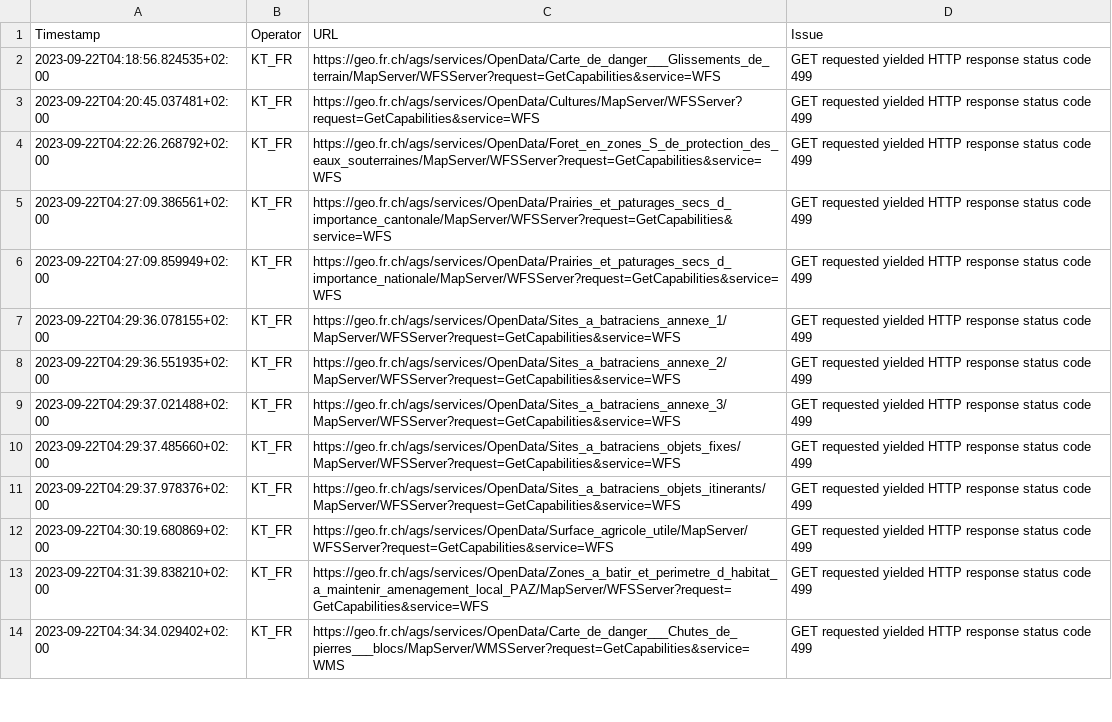
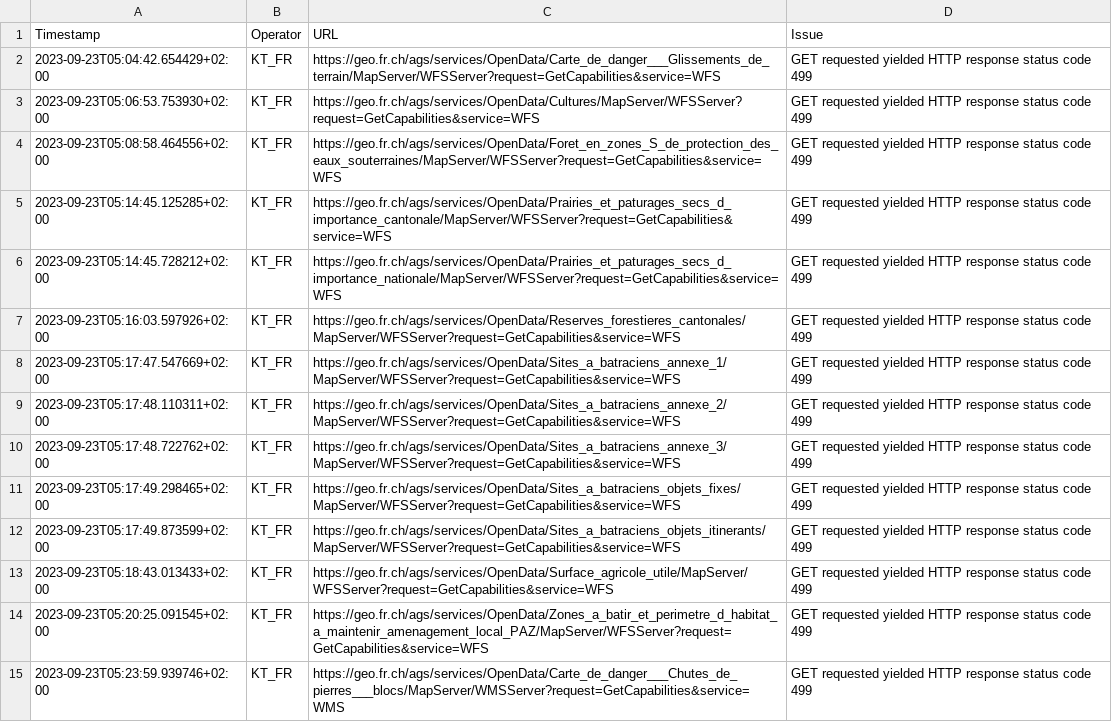
Before and after one commit to FHNW-IVGI/Geoharvester, a CSV file: scraper/tools/KT_FR_errors.csv, drawn as a sheet; only a part is shown; addresses are those after the commit; the diff covers the shown part only; the diff names each change by its address in the sheet, - before the commit and + after, or states it on an @@ line.

Commit message:
Scraper done

```diff
--- a/scraper/tools/KT_FR_errors.csv
+++ b/scraper/tools/KT_FR_errors.csv
-A2 (Timestamp): 2023-09-22T04:18:56.824535+02:00
+A2 (Timestamp): 2023-09-23T05:04:42.654429+02:00
-A3 (Timestamp): 2023-09-22T04:20:45.037481+02:00
+A3 (Timestamp): 2023-09-23T05:06:53.753930+02:00
-A4 (Timestamp): 2023-09-22T04:22:26.268792+02:00
+A4 (Timestamp): 2023-09-23T05:08:58.464556+02:00
-A5 (Timestamp): 2023-09-22T04:27:09.386561+02:00
+A5 (Timestamp): 2023-09-23T05:14:45.125285+02:00
-A6 (Timestamp): 2023-09-22T04:27:09.859949+02:00
+A6 (Timestamp): 2023-09-23T05:14:45.728212+02:00
+row 7: 2023-09-23T05:16:03.597926+02:00 | KT_FR | https://geo.fr.ch/ags/services/OpenData/Reserves_forestieres_cantonales/MapServer/WFSServer?request=GetCapabilities&service=WFS | GET requested yielded HTTP response status code 499
-A8 (Timestamp): 2023-09-22T04:29:36.078155+02:00
+A8 (Timestamp): 2023-09-23T05:17:47.547669+02:00
-A9 (Timestamp): 2023-09-22T04:29:36.551935+02:00
+A9 (Timestamp): 2023-09-23T05:17:48.110311+02:00
-A10 (Timestamp): 2023-09-22T04:29:37.021488+02:00
+A10 (Timestamp): 2023-09-23T05:17:48.722762+02:00
-A11 (Timestamp): 2023-09-22T04:29:37.485660+02:00
+A11 (Timestamp): 2023-09-23T05:17:49.298465+02:00
-A12 (Timestamp): 2023-09-22T04:29:37.978376+02:00
+A12 (Timestamp): 2023-09-23T05:17:49.873599+02:00
-A13 (Timestamp): 2023-09-22T04:30:19.680869+02:00
+A13 (Timestamp): 2023-09-23T05:18:43.013433+02:00
-A14 (Timestamp): 2023-09-22T04:31:39.838210+02:00
+A14 (Timestamp): 2023-09-23T05:20:25.091545+02:00
-A15 (Timestamp): 2023-09-22T04:34:34.029402+02:00
+A15 (Timestamp): 2023-09-23T05:23:59.939746+02:00
```
Also changed, not shown: 1 added row and 14 edited cells elsewhere in this file, scraper/tools/KT_BL_errors.csv, scraper/tools/KT_GE_errors.csv, 6 other files.
